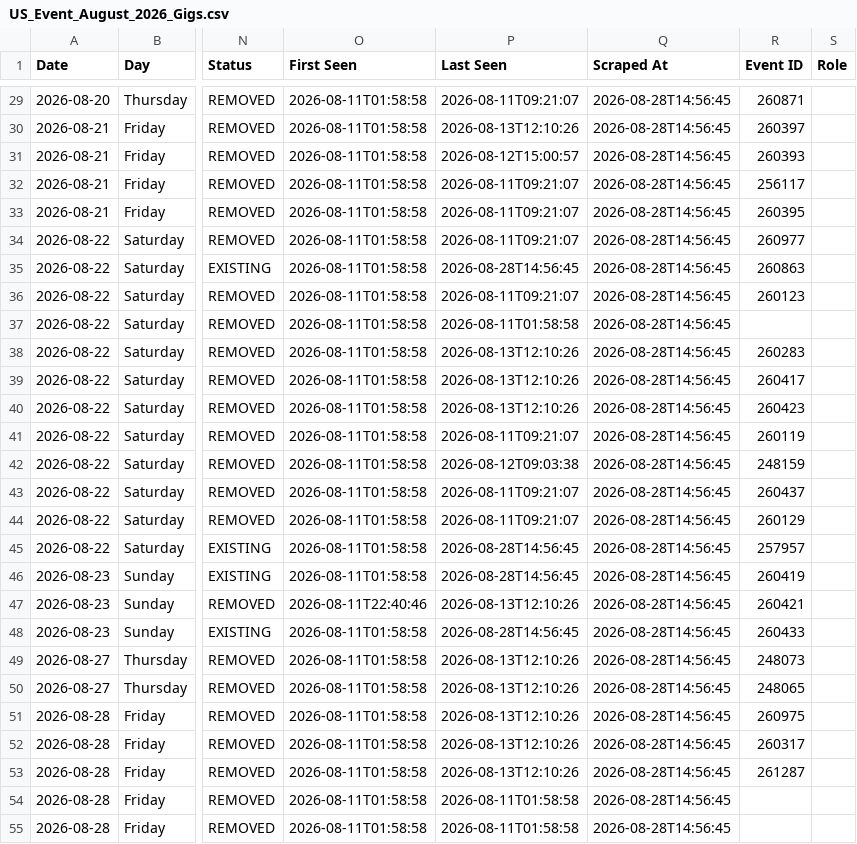
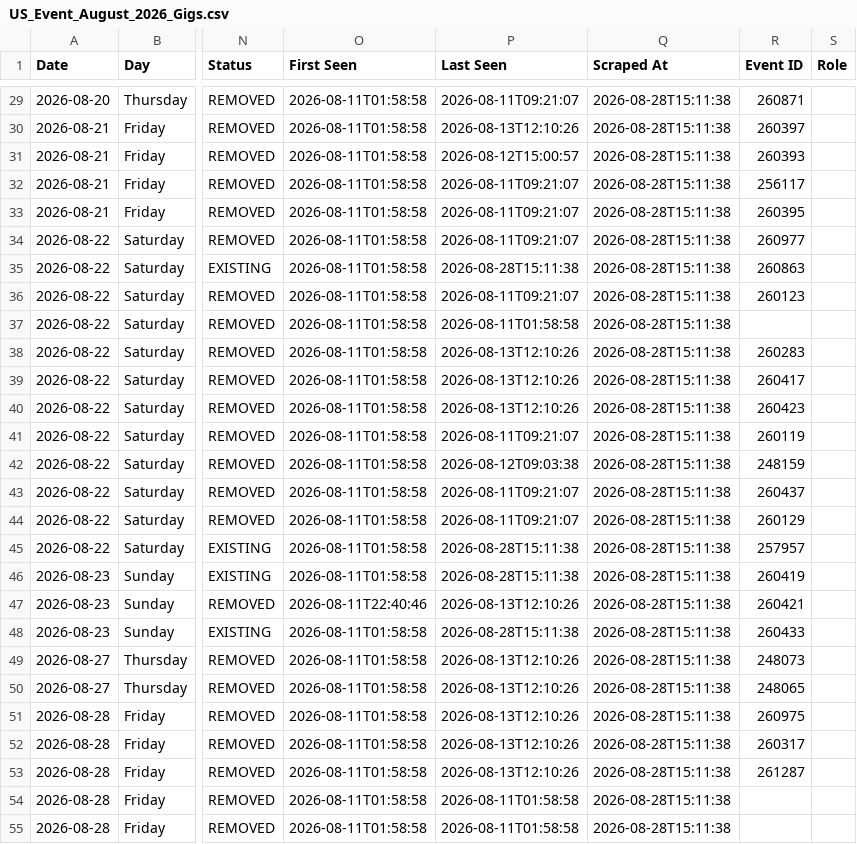
Before and after one commit to viraone/us-event-automation, a CSV file: US_Event_August_2026_Gigs.csv, drawn as a sheet; only a part is shown, gaps mark what is left out; the diff covers the shown part only; the diff names each change by its address in the sheet, - before the commit and + after, or states it on an @@ line.

```diff
--- a/US_Event_August_2026_Gigs.csv
+++ b/US_Event_August_2026_Gigs.csv
-Q29:Q55 (Scraped At): 2026-08-28T14:56:45
+Q29:Q55 (Scraped At): 2026-08-28T15:11:38
-P35 (Last Seen): 2026-08-28T14:56:45
+P35 (Last Seen): 2026-08-28T15:11:38
-P45:P46 (Last Seen): 2026-08-28T14:56:45
+P45:P46 (Last Seen): 2026-08-28T15:11:38
-P48 (Last Seen): 2026-08-28T14:56:45
+P48 (Last Seen): 2026-08-28T15:11:38
```
Also changed, not shown: 55 edited cells elsewhere in this file, 4 other files.
